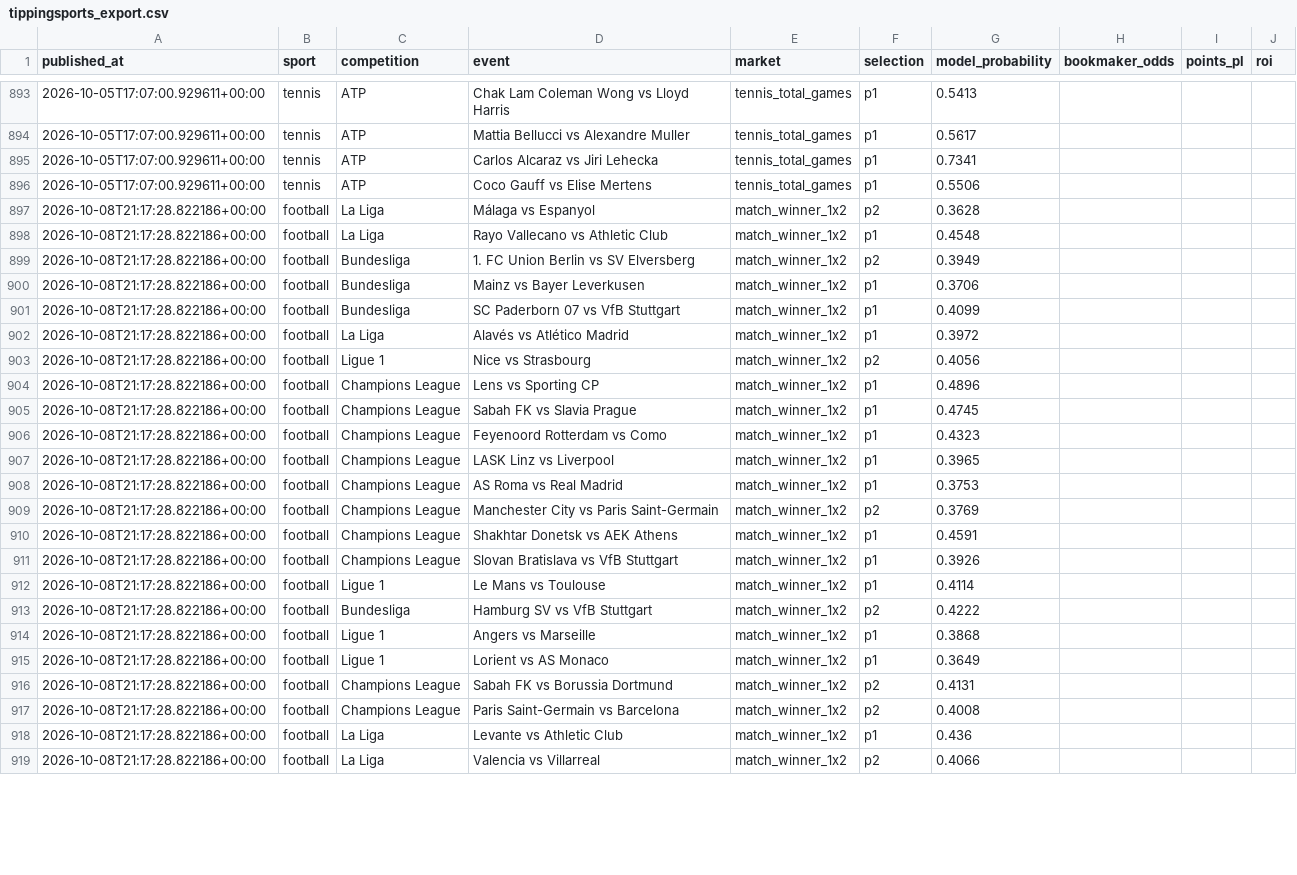
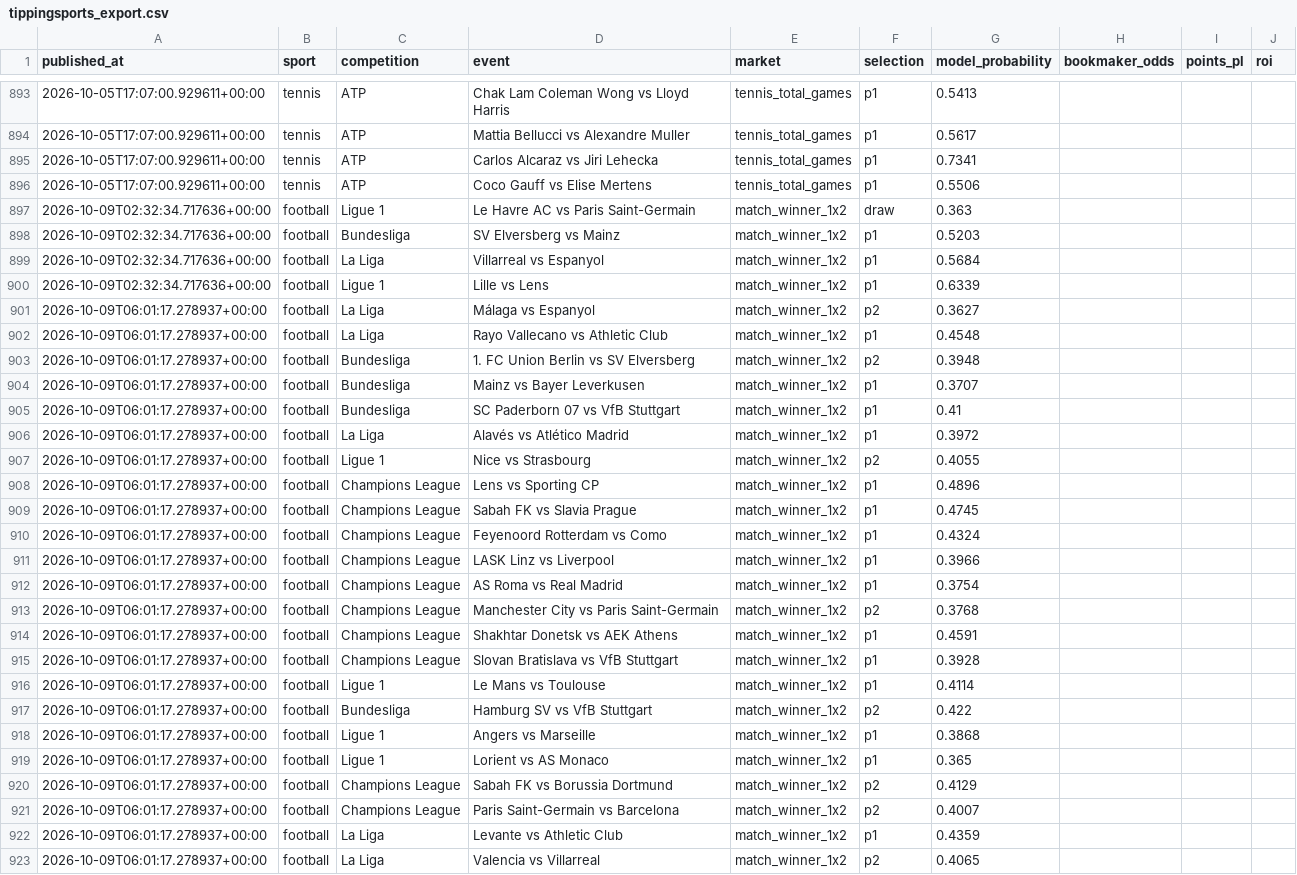
Before and after one commit to topboyasian-stack/match-signal, a CSV file: data/tippingsports_export.csv, drawn as a sheet; only a part is shown, gaps mark what is left out; the diff covers the shown part only.

```diff
--- a/data/tippingsports_export.csv
+++ b/data/tippingsports_export.csv
@@ -896,24 +896,28 @@ published_at,sport,competition,event,market,selection,model_probability,bookmake
 2026-10-05T17:07:00.929611+00:00,tennis,ATP,Coco Gauff vs Elise Mertens,tennis_total_games,p1,0.5506,,,
-2026-10-08T21:17:28.822186+00:00,football,La Liga,Málaga vs Espanyol,match_winner_1x2,p2,0.3628,,,
-2026-10-08T21:17:28.822186+00:00,football,La Liga,Rayo Vallecano vs Athletic Club,match_winner_1x2,p1,0.4548,,,
-2026-10-08T21:17:28.822186+00:00,football,Bundesliga,1. FC Union Berlin vs SV Elversberg,match_winner_1x2,p2,0.3949,,,
-2026-10-08T21:17:28.822186+00:00,football,Bundesliga,Mainz vs Bayer Leverkusen,match_winner_1x2,p1,0.3706,,,
-2026-10-08T21:17:28.822186+00:00,football,Bundesliga,SC Paderborn 07 vs VfB Stuttgart,match_winner_1x2,p1,0.4099,,,
-2026-10-08T21:17:28.822186+00:00,football,La Liga,Alavés vs Atlético Madrid,match_winner_1x2,p1,0.3972,,,
-2026-10-08T21:17:28.822186+00:00,football,Ligue 1,Nice vs Strasbourg,match_winner_1x2,p2,0.4056,,,
-2026-10-08T21:17:28.822186+00:00,football,Champions League,Lens vs Sporting CP,match_winner_1x2,p1,0.4896,,,
-2026-10-08T21:17:28.822186+00:00,football,Champions League,Sabah FK vs Slavia Prague,match_winner_1x2,p1,0.4745,,,
-2026-10-08T21:17:28.822186+00:00,football,Champions League,Feyenoord Rotterdam vs Como,match_winner_1x2,p1,0.4323,,,
-2026-10-08T21:17:28.822186+00:00,football,Champions League,LASK Linz vs Liverpool,match_winner_1x2,p1,0.3965,,,
-2026-10-08T21:17:28.822186+00:00,football,Champions League,AS Roma vs Real Madrid,match_winner_1x2,p1,0.3753,,,
-2026-10-08T21:17:28.822186+00:00,football,Champions League,Manchester City vs Paris Saint-Germain,match_winner_1x2,p2,0.3769,,,
-2026-10-08T21:17:28.822186+00:00,football,Champions League,Shakhtar Donetsk vs AEK Athens,match_winner_1x2,p1,0.4591,,,
-2026-10-08T21:17:28.822186+00:00,football,Champions League,Slovan Bratislava vs VfB Stuttgart,match_winner_1x2,p1,0.3926,,,
-2026-10-08T21:17:28.822186+00:00,football,Ligue 1,Le Mans vs Toulouse,match_winner_1x2,p1,0.4114,,,
-2026-10-08T21:17:28.822186+00:00,football,Bundesliga,Hamburg SV vs VfB Stuttgart,match_winner_1x2,p2,0.4222,,,
-2026-10-08T21:17:28.822186+00:00,football,Ligue 1,Angers vs Marseille,match_winner_1x2,p1,0.3868,,,
-2026-10-08T21:17:28.822186+00:00,football,Ligue 1,Lorient vs AS Monaco,match_winner_1x2,p1,0.3649,,,
-2026-10-08T21:17:28.822186+00:00,football,Champions League,Sabah FK vs Borussia Dortmund,match_winner_1x2,p2,0.4131,,,
-2026-10-08T21:17:28.822186+00:00,football,Champions League,Paris Saint-Germain vs Barcelona,match_winner_1x2,p2,0.4008,,,
-2026-10-08T21:17:28.822186+00:00,football,La Liga,Levante vs Athletic Club,match_winner_1x2,p1,0.436,,,
-2026-10-08T21:17:28.822186+00:00,football,La Liga,Valencia vs Villarreal,match_winner_1x2,p2,0.4066,,,
+2026-10-09T02:32:34.717636+00:00,football,Ligue 1,Le Havre AC vs Paris Saint-Germain,match_winner_1x2,draw,0.363,,,
+2026-10-09T02:32:34.717636+00:00,football,Bundesliga,SV Elversberg vs Mainz,match_winner_1x2,p1,0.5203,,,
+2026-10-09T02:32:34.717636+00:00,football,La Liga,Villarreal vs Espanyol,match_winner_1x2,p1,0.5684,,,
+2026-10-09T02:32:34.717636+00:00,football,Ligue 1,Lille vs Lens,match_winner_1x2,p1,0.6339,,,
+2026-10-09T06:01:17.278937+00:00,football,La Liga,Málaga vs Espanyol,match_winner_1x2,p2,0.3627,,,
+2026-10-09T06:01:17.278937+00:00,football,La Liga,Rayo Vallecano vs Athletic Club,match_winner_1x2,p1,0.4548,,,
+2026-10-09T06:01:17.278937+00:00,football,Bundesliga,1. FC Union Berlin vs SV Elversberg,match_winner_1x2,p2,0.3948,,,
+2026-10-09T06:01:17.278937+00:00,football,Bundesliga,Mainz vs Bayer Leverkusen,match_winner_1x2,p1,0.3707,,,
+2026-10-09T06:01:17.278937+00:00,football,Bundesliga,SC Paderborn 07 vs VfB Stuttgart,match_winner_1x2,p1,0.41,,,
+2026-10-09T06:01:17.278937+00:00,football,La Liga,Alavés vs Atlético Madrid,match_winner_1x2,p1,0.3972,,,
+2026-10-09T06:01:17.278937+00:00,football,Ligue 1,Nice vs Strasbourg,match_winner_1x2,p2,0.4055,,,
+2026-10-09T06:01:17.278937+00:00,football,Champions League,Lens vs Sporting CP,match_winner_1x2,p1,0.4896,,,
+2026-10-09T06:01:17.278937+00:00,football,Champions League,Sabah FK vs Slavia Prague,match_winner_1x2,p1,0.4745,,,
+2026-10-09T06:01:17.278937+00:00,football,Champions League,Feyenoord Rotterdam vs Como,match_winner_1x2,p1,0.4324,,,
+2026-10-09T06:01:17.278937+00:00,football,Champions League,LASK Linz vs Liverpool,match_winner_1x2,p1,0.3966,,,
+2026-10-09T06:01:17.278937+00:00,football,Champions League,AS Roma vs Real Madrid,match_winner_1x2,p1,0.3754,,,
+2026-10-09T06:01:17.278937+00:00,football,Champions League,Manchester City vs Paris Saint-Germain,match_winner_1x2,p2,0.3768,,,
+2026-10-09T06:01:17.278937+00:00,football,Champions League,Shakhtar Donetsk vs AEK Athens,match_winner_1x2,p1,0.4591,,,
+2026-10-09T06:01:17.278937+00:00,football,Champions League,Slovan Bratislava vs VfB Stuttgart,match_winner_1x2,p1,0.3928,,,
+2026-10-09T06:01:17.278937+00:00,football,Ligue 1,Le Mans vs Toulouse,match_winner_1x2,p1,0.4114,,,
+2026-10-09T06:01:17.278937+00:00,football,Bundesliga,Hamburg SV vs VfB Stuttgart,match_winner_1x2,p2,0.422,,,
+2026-10-09T06:01:17.278937+00:00,football,Ligue 1,Angers vs Marseille,match_winner_1x2,p1,0.3868,,,
+2026-10-09T06:01:17.278937+00:00,football,Ligue 1,Lorient vs AS Monaco,match_winner_1x2,p1,0.365,,,
+2026-10-09T06:01:17.278937+00:00,football,Champions League,Sabah FK vs Borussia Dortmund,match_winner_1x2,p2,0.4129,,,
+2026-10-09T06:01:17.278937+00:00,football,Champions League,Paris Saint-Germain vs Barcelona,match_winner_1x2,p2,0.4007,,,
+2026-10-09T06:01:17.278937+00:00,football,La Liga,Levante vs Athletic Club,match_winner_1x2,p1,0.4359,,,
+2026-10-09T06:01:17.278937+00:00,football,La Liga,Valencia vs Villarreal,match_winner_1x2,p2,0.4065,,,
```
Also changed, not shown: 1 added row and 7 edited cells elsewhere in this file, 3 other files.
